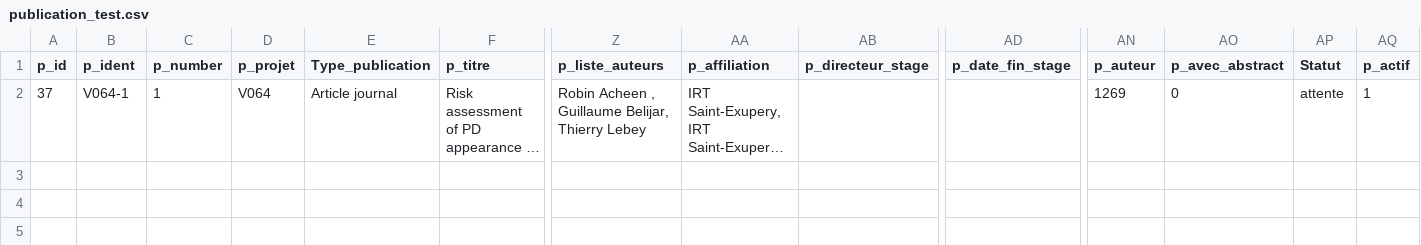
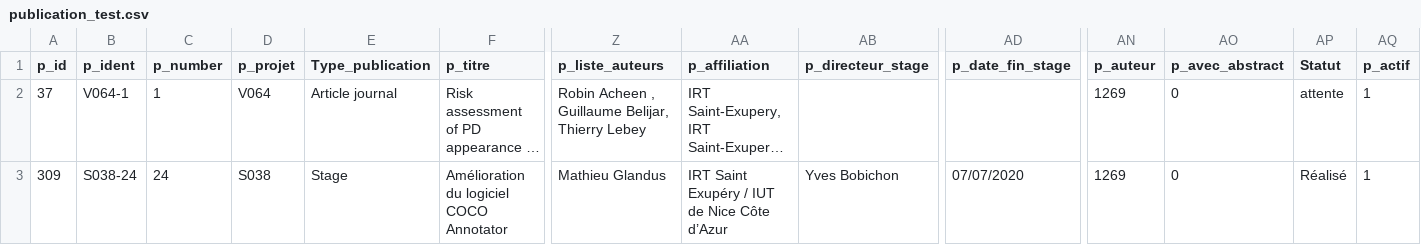
Before and after one commit to irtse/sqldb-ws, a CSV file: publication_test.csv, drawn as a sheet; only a part is shown, gaps mark what is left out; long unchanged cells end in …; rows hold the shown columns only; the diff names each change by its address in the sheet, - before the commit and + after, or states it on an @@ line.

Commit message:
test

```diff
--- a/publication_test.csv
+++ b/publication_test.csv
+row 3: 309 | S038-24 | 24 | S038 | Stage | Amélioration du logiciel COCO Annotator | Mathieu Glandus | IRT Saint Exupéry / IUT de Nice Côte d’Azur | Yves Bobichon | 07/07/2020 | 1269 | 0 | Réalisé | 1
```
Also changed, not shown: 6 other files.
